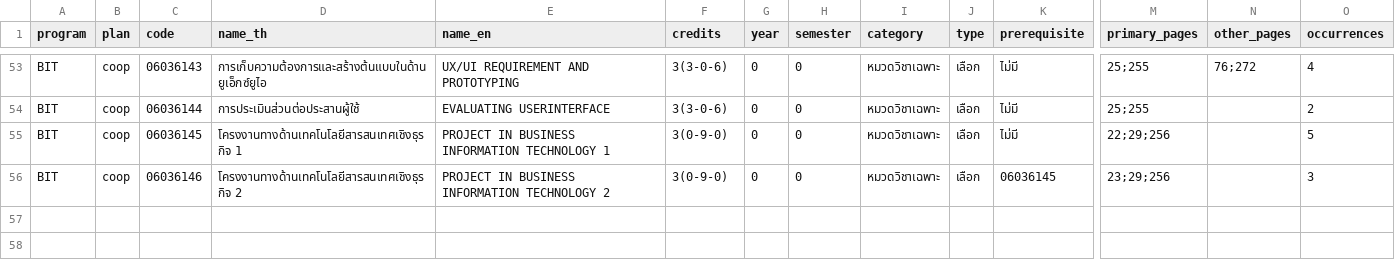
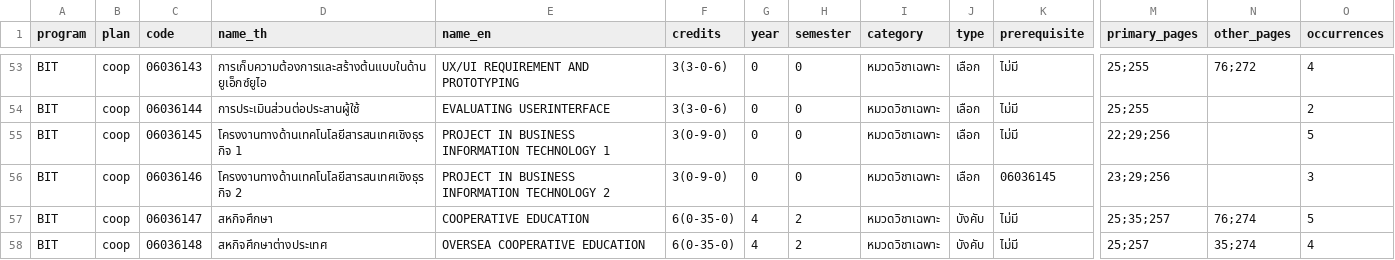
Before and after one commit to maplecodingfrez/isd-2026-OCR-LLM-QNA, a CSV file: outputs/bit/bit_coop_course_page_mapping.csv, drawn as a sheet; only a part is shown, gaps mark what is left out; rows hold the shown columns only; the diff names each change by its address in the sheet, - before the commit and + after, or states it on an @@ line.

```diff
--- a/outputs/bit/bit_coop_course_page_mapping.csv
+++ b/outputs/bit/bit_coop_course_page_mapping.csv
+row 57: BIT | coop | 06036147 | สหกิจศึกษา | COOPERATIVE EDUCATION | 6(0-35-0) | 4 | 2 | หมวดวิชาเฉพาะ | บังคับ | ไม่มี | 25;35;257 | 76;274 | 5
+row 58: BIT | coop | 06036148 | สหกิจศึกษาต่างประเทศ | OVERSEA COOPERATIVE EDUCATION | 6(0-35-0) | 4 | 2 | หมวดวิชาเฉพาะ | บังคับ | ไม่มี | 25;257 | 35;274 | 4
```
Also changed, not shown: outputs/ait/ait_course_page_mapping.csv, outputs/bit/bit_no_coop_course_page_mapping.csv, 43 other files.
